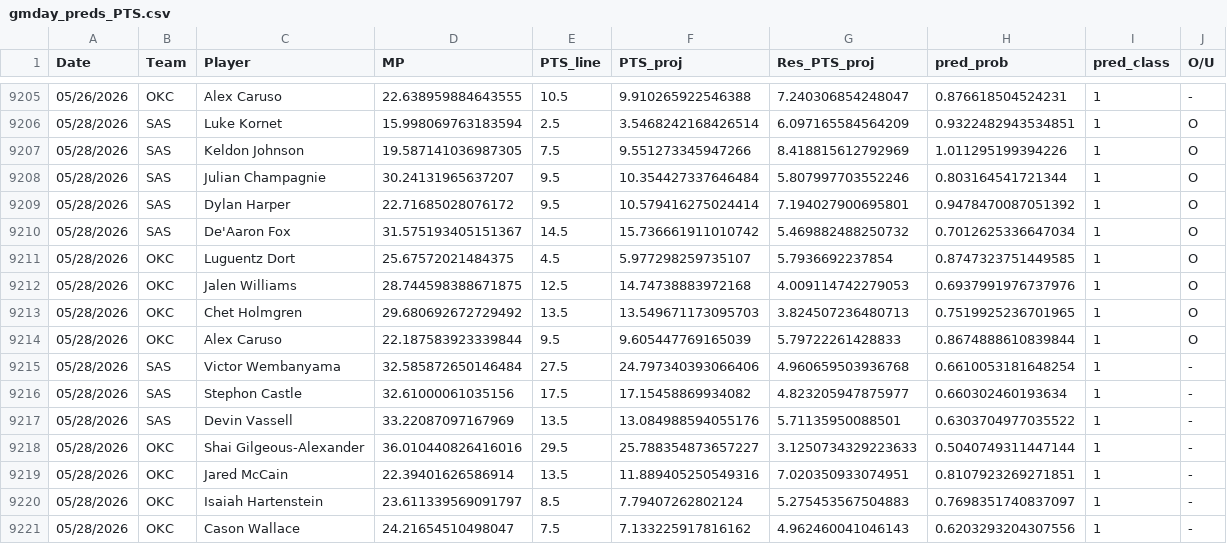
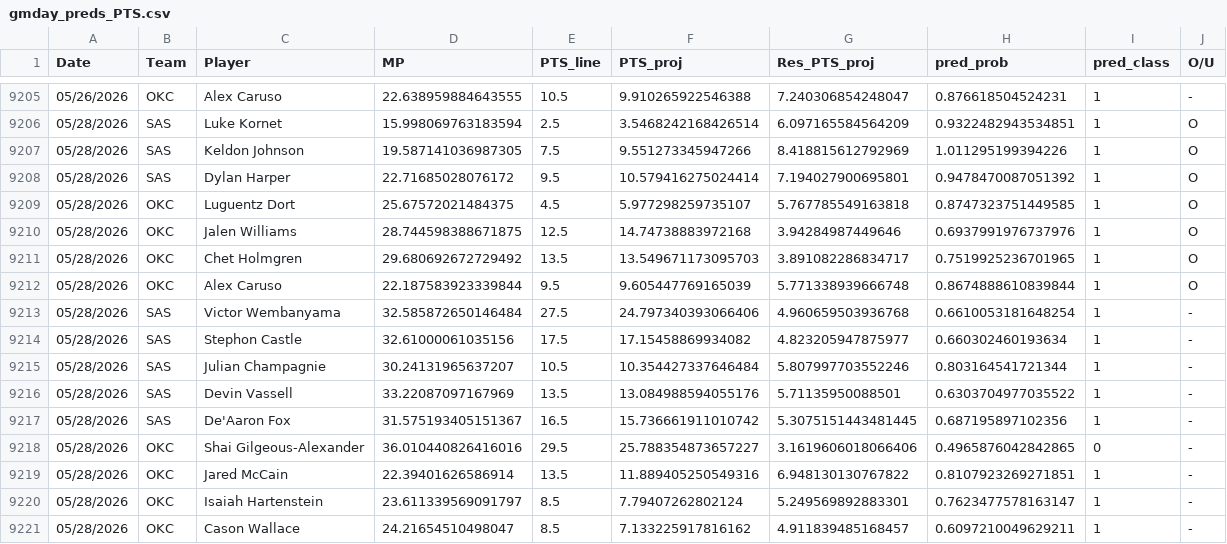
Before and after one commit to Relenes510/fantasy_basketball, a CSV file: tables/2025/gmday_preds_PTS.csv, drawn as a sheet; only a part is shown, gaps mark what is left out.

```diff
--- a/tables/2025/gmday_preds_PTS.csv
+++ b/tables/2025/gmday_preds_PTS.csv
@@ -9207,15 +9207,15 @@ Date,Team,Player,MP,PTS_line,PTS_proj,Res_PTS_proj,pred_prob,pred_class,O/U
 05/28/2026,SAS,Keldon Johnson,19.587141036987305,7.5,9.551273345947266,8.418815612792969,1.011295199394226,1,O
-05/28/2026,SAS,Julian Champagnie,30.24131965637207,9.5,10.354427337646484,5.807997703552246,0.803164541721344,1,O
 05/28/2026,SAS,Dylan Harper,22.71685028076172,9.5,10.579416275024414,7.194027900695801,0.9478470087051392,1,O
-05/28/2026,SAS,De'Aaron Fox,31.575193405151367,14.5,15.736661911010742,5.469882488250732,0.7012625336647034,1,O
-05/28/2026,OKC,Luguentz Dort,25.67572021484375,4.5,5.977298259735107,5.7936692237854,0.8747323751449585,1,O
-05/28/2026,OKC,Jalen Williams,28.744598388671875,12.5,14.74738883972168,4.009114742279053,0.6937991976737976,1,O
-05/28/2026,OKC,Chet Holmgren,29.680692672729492,13.5,13.549671173095703,3.824507236480713,0.7519925236701965,1,O
-05/28/2026,OKC,Alex Caruso,22.187583923339844,9.5,9.605447769165039,5.79722261428833,0.8674888610839844,1,O
+05/28/2026,OKC,Luguentz Dort,25.67572021484375,4.5,5.977298259735107,5.767785549163818,0.8747323751449585,1,O
+05/28/2026,OKC,Jalen Williams,28.744598388671875,12.5,14.74738883972168,3.94284987449646,0.6937991976737976,1,O
+05/28/2026,OKC,Chet Holmgren,29.680692672729492,13.5,13.549671173095703,3.891082286834717,0.7519925236701965,1,O
+05/28/2026,OKC,Alex Caruso,22.187583923339844,9.5,9.605447769165039,5.771338939666748,0.8674888610839844,1,O
 05/28/2026,SAS,Victor Wembanyama,32.585872650146484,27.5,24.797340393066406,4.960659503936768,0.6610053181648254,1,-
 05/28/2026,SAS,Stephon Castle,32.61000061035156,17.5,17.15458869934082,4.823205947875977,0.660302460193634,1,-
+05/28/2026,SAS,Julian Champagnie,30.24131965637207,10.5,10.354427337646484,5.807997703552246,0.803164541721344,1,-
 05/28/2026,SAS,Devin Vassell,33.22087097167969,13.5,13.084988594055176,5.71135950088501,0.6303704977035522,1,-
-05/28/2026,OKC,Shai Gilgeous-Alexander,36.010440826416016,29.5,25.788354873657227,3.1250734329223633,0.5040749311447144,1,-
-05/28/2026,OKC,Jared McCain,22.39401626586914,13.5,11.889405250549316,7.020350933074951,0.8107923269271851,1,-
-05/28/2026,OKC,Isaiah Hartenstein,23.611339569091797,8.5,7.79407262802124,5.275453567504883,0.7698351740837097,1,-
-05/28/2026,OKC,Cason Wallace,24.21654510498047,7.5,7.133225917816162,4.962460041046143,0.6203293204307556,1,-
+05/28/2026,SAS,De'Aaron Fox,31.575193405151367,16.5,15.736661911010742,5.3075151443481445,0.687195897102356,1,-
+05/28/2026,OKC,Shai Gilgeous-Alexander,36.010440826416016,29.5,25.788354873657227,3.1619606018066406,0.4965876042842865,0,-
+05/28/2026,OKC,Jared McCain,22.39401626586914,13.5,11.889405250549316,6.948130130767822,0.8107923269271851,1,-
+05/28/2026,OKC,Isaiah Hartenstein,23.611339569091797,8.5,7.79407262802124,5.249569892883301,0.7623477578163147,1,-
+05/28/2026,OKC,Cason Wallace,24.21654510498047,8.5,7.133225917816162,4.911839485168457,0.6097210049629211,1,-
```
Also changed, not shown: 1 other file.
